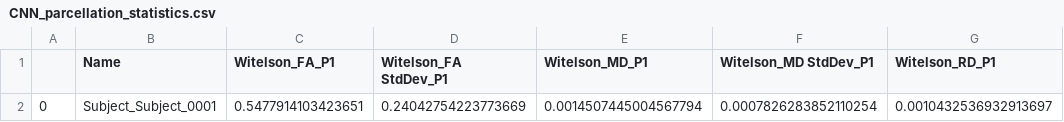
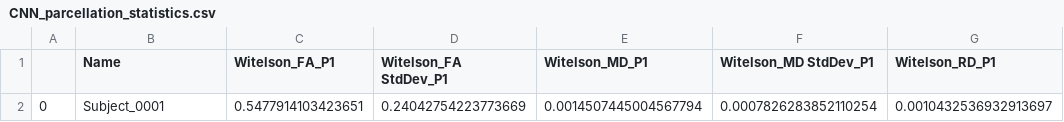
Before and after one commit to Archesz/inCCsight, a CSV file: methods/csvs/CNN_parcellation_statistics.csv, drawn as a sheet; only a part is shown; the diff names each change by its address in the sheet, - before the commit and + after, or states it on an @@ line.

```diff
--- a/methods/csvs/CNN_parcellation_statistics.csv
+++ b/methods/csvs/CNN_parcellation_statistics.csv
-B2 (Name): Subject_Subject_0001
+B2 (Name): Subject_0001
```
Also changed, not shown: methods/CNNBased/data/cnn_based.csv, methods/csvs/CNN_scalar_midlines.csv, 13 other files.
